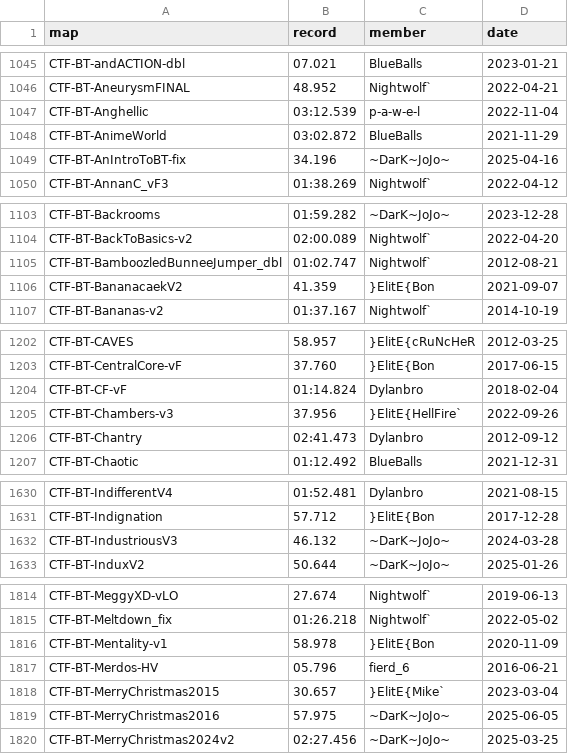
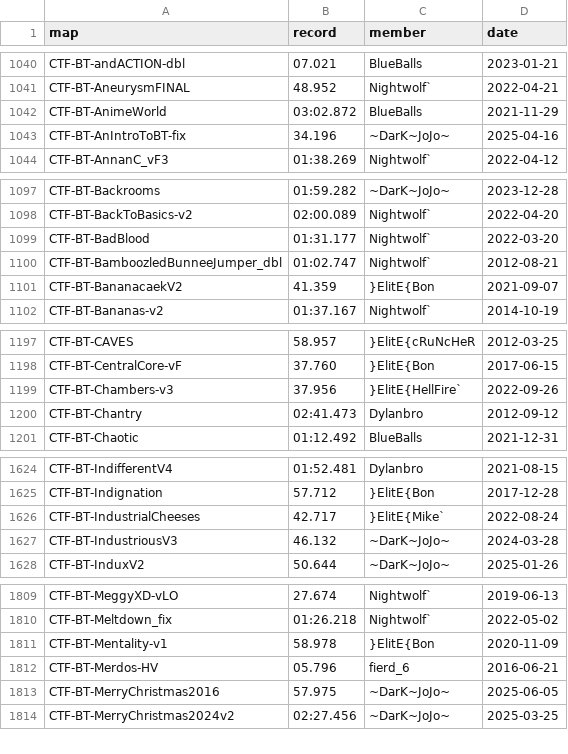
Before and after one commit to UT-BT/utbt_i4g_tracker_frontend, a CSV file: resources/data/no_utbt_i4g_records.csv, drawn as a sheet; only a part is shown, gaps mark what is left out; removed rows and columns are numbered as before the commit, all else as after; the diff covers the shown part only; the diff names each change by its address in the sheet, - before the commit and + after, or states it on an @@ line.

```diff
--- a/resources/data/no_utbt_i4g_records.csv
+++ b/resources/data/no_utbt_i4g_records.csv
-row 1047: CTF-BT-Anghellic | 03:12.539 | p-a-w-e-l | 2022-11-04
+row 1099: CTF-BT-BadBlood | 01:31.177 | Nightwolf` | 2022-03-20
-row 1204: CTF-BT-CF-vF | 01:14.824 | Dylanbro | 2018-02-04
+row 1626: CTF-BT-IndustrialCheeses | 42.717 | }ElitE{Mike` | 2022-08-24
-row 1818: CTF-BT-MerryChristmas2015 | 30.657 | }ElitE{Mike` | 2023-03-04
```
Also changed, not shown: 5 removed rows elsewhere in this file, resources/data/run_metadata.csv, resources/data/unbeaten_i4g_records.csv.
